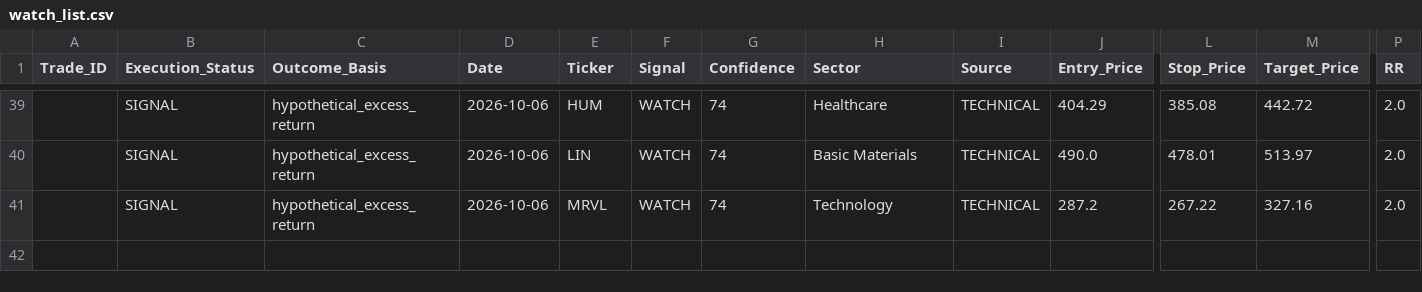
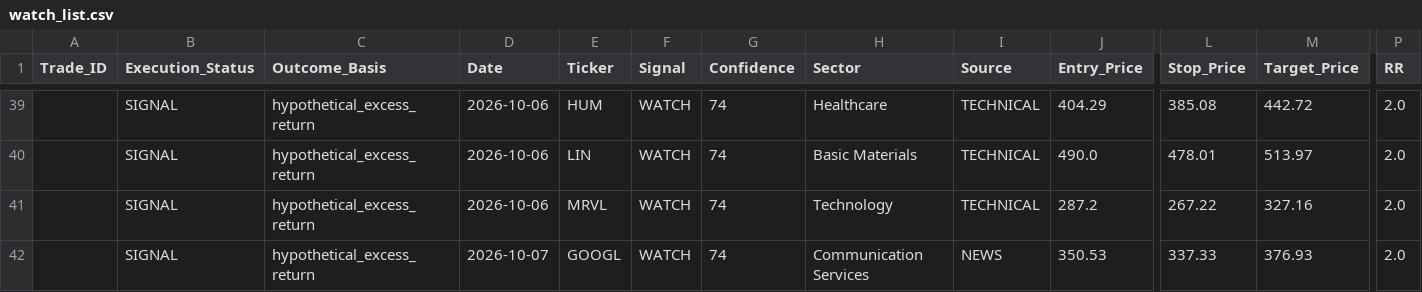
Before and after one commit to Vishvesh-Trivedi/LLM-Portfolio-Manager, a CSV file: StockScreener/watch_list.csv, drawn as a sheet; only a part is shown, gaps mark what is left out; rows hold the shown columns only; the diff names each change by its address in the sheet, - before the commit and + after, or states it on an @@ line.

```diff
--- a/StockScreener/watch_list.csv
+++ b/StockScreener/watch_list.csv
+row 42:  | SIGNAL | hypothetical_excess_return | 2026-10-07 | GOOGL | WATCH | 74 | Communication Services | NEWS | 350.53 | 337.33 | 376.93 | 2.0
```
Also changed, not shown: StockScreener/rules_log.csv, StockScreener/stock_picks.csv, 4 other files.
